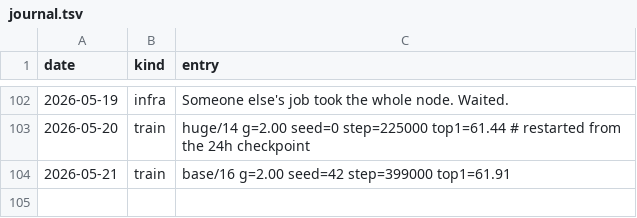
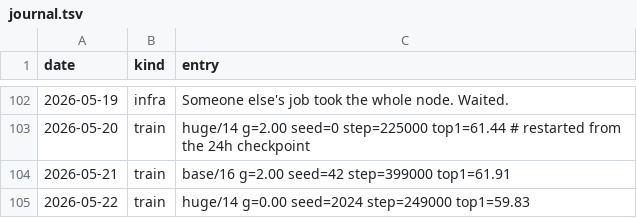
Before and after one commit to Glenrunc/slopformer, a TSV file: experiments/journal.tsv, drawn as a sheet; only a part is shown, gaps mark what is left out.

```diff
--- a/experiments/journal.tsv
+++ b/experiments/journal.tsv
@@ -104 +104,2 @@ date	kind	entry
 2026-05-21	train	base/16 g=2.00 seed=42 step=399000 top1=61.91
+2026-05-22	train	huge/14 g=0.00 seed=2024 step=249000 top1=59.83
```
